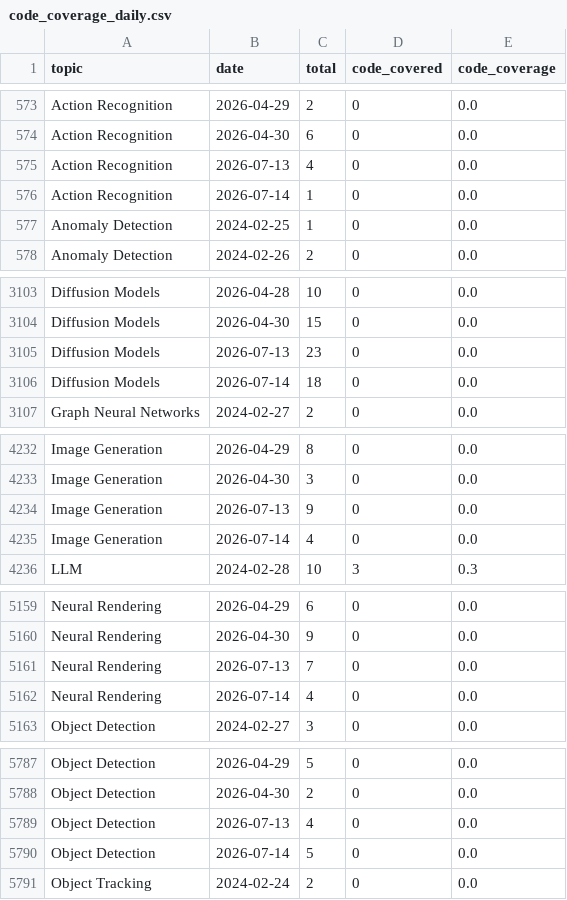
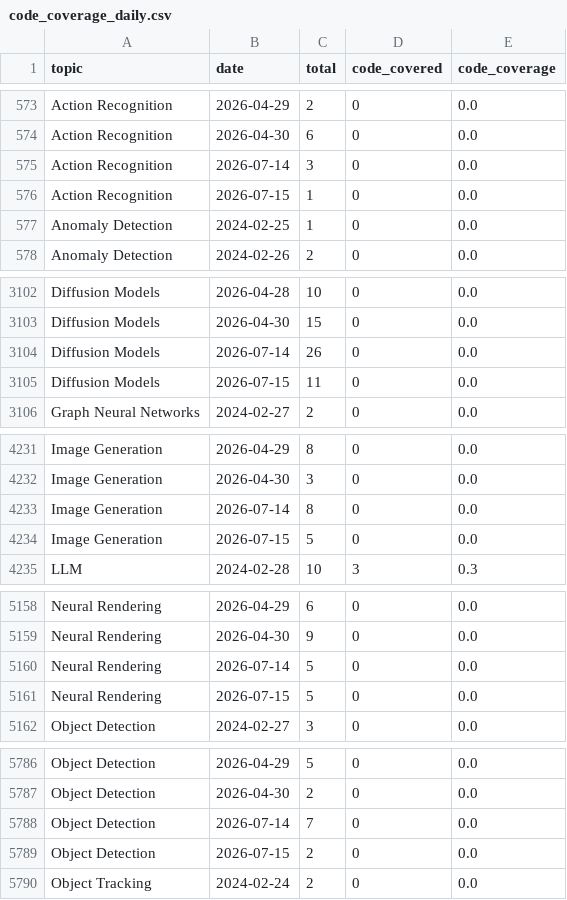
Before and after one commit to a541203686/paper-list, a CSV file: docs/analytics/data/code_coverage_daily.csv, drawn as a sheet; only a part is shown, gaps mark what is left out; the diff covers the shown part only.

```diff
--- a/docs/analytics/data/code_coverage_daily.csv
+++ b/docs/analytics/data/code_coverage_daily.csv
@@ -574,4 +574,4 @@ Action Recognition,2026-04-29,2,0,0.0
 Action Recognition,2026-04-30,6,0,0.0
-Action Recognition,2026-07-13,4,0,0.0
-Action Recognition,2026-07-14,1,0,0.0
+Action Recognition,2026-07-14,3,0,0.0
+Action Recognition,2026-07-15,1,0,0.0
 Anomaly Detection,2024-02-25,1,0,0.0
@@ -3104,4 +3103,4 @@ Diffusion Models,2026-04-28,10,0,0.0
 Diffusion Models,2026-04-30,15,0,0.0
-Diffusion Models,2026-07-13,23,0,0.0
-Diffusion Models,2026-07-14,18,0,0.0
+Diffusion Models,2026-07-14,26,0,0.0
+Diffusion Models,2026-07-15,11,0,0.0
 Graph Neural Networks,2024-02-27,2,0,0.0
@@ -4233,4 +4232,4 @@ Image Generation,2026-04-29,8,0,0.0
 Image Generation,2026-04-30,3,0,0.0
-Image Generation,2026-07-13,9,0,0.0
-Image Generation,2026-07-14,4,0,0.0
+Image Generation,2026-07-14,8,0,0.0
+Image Generation,2026-07-15,5,0,0.0
 LLM,2024-02-28,10,3,0.3
@@ -5160,4 +5159,4 @@ Neural Rendering,2026-04-29,6,0,0.0
 Neural Rendering,2026-04-30,9,0,0.0
-Neural Rendering,2026-07-13,7,0,0.0
-Neural Rendering,2026-07-14,4,0,0.0
+Neural Rendering,2026-07-14,5,0,0.0
+Neural Rendering,2026-07-15,5,0,0.0
 Object Detection,2024-02-27,3,0,0.0
@@ -5788,4 +5787,4 @@ Object Detection,2026-04-29,5,0,0.0
 Object Detection,2026-04-30,2,0,0.0
-Object Detection,2026-07-13,4,0,0.0
-Object Detection,2026-07-14,5,0,0.0
+Object Detection,2026-07-14,7,0,0.0
+Object Detection,2026-07-15,2,0,0.0
 Object Tracking,2024-02-24,2,0,0.0
```
Also changed, not shown: 5 added rows, 8 removed rows and 4 edited cells elsewhere in this file, docs/analytics/data/code_coverage_monthly.csv, docs/analytics/data/daily_counts.csv, 52 other files.
